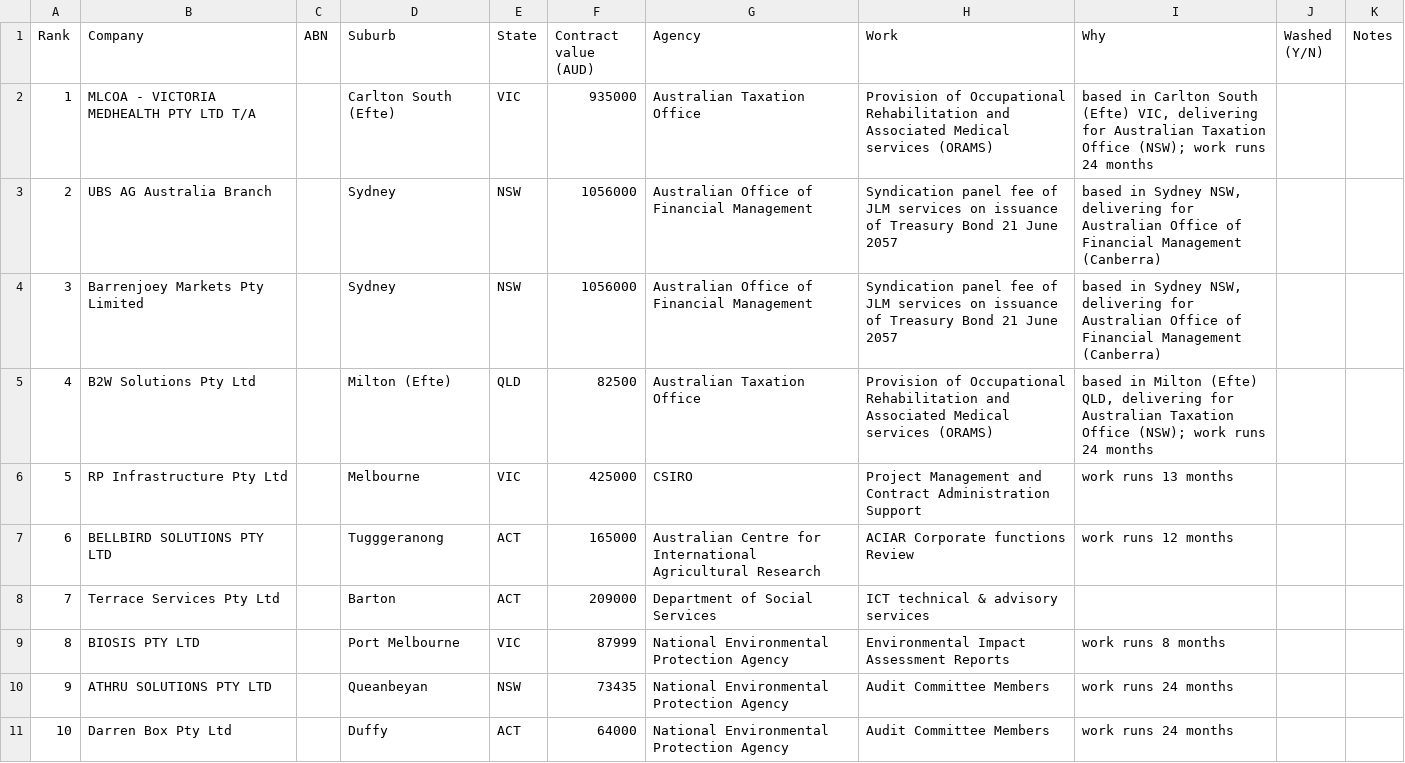
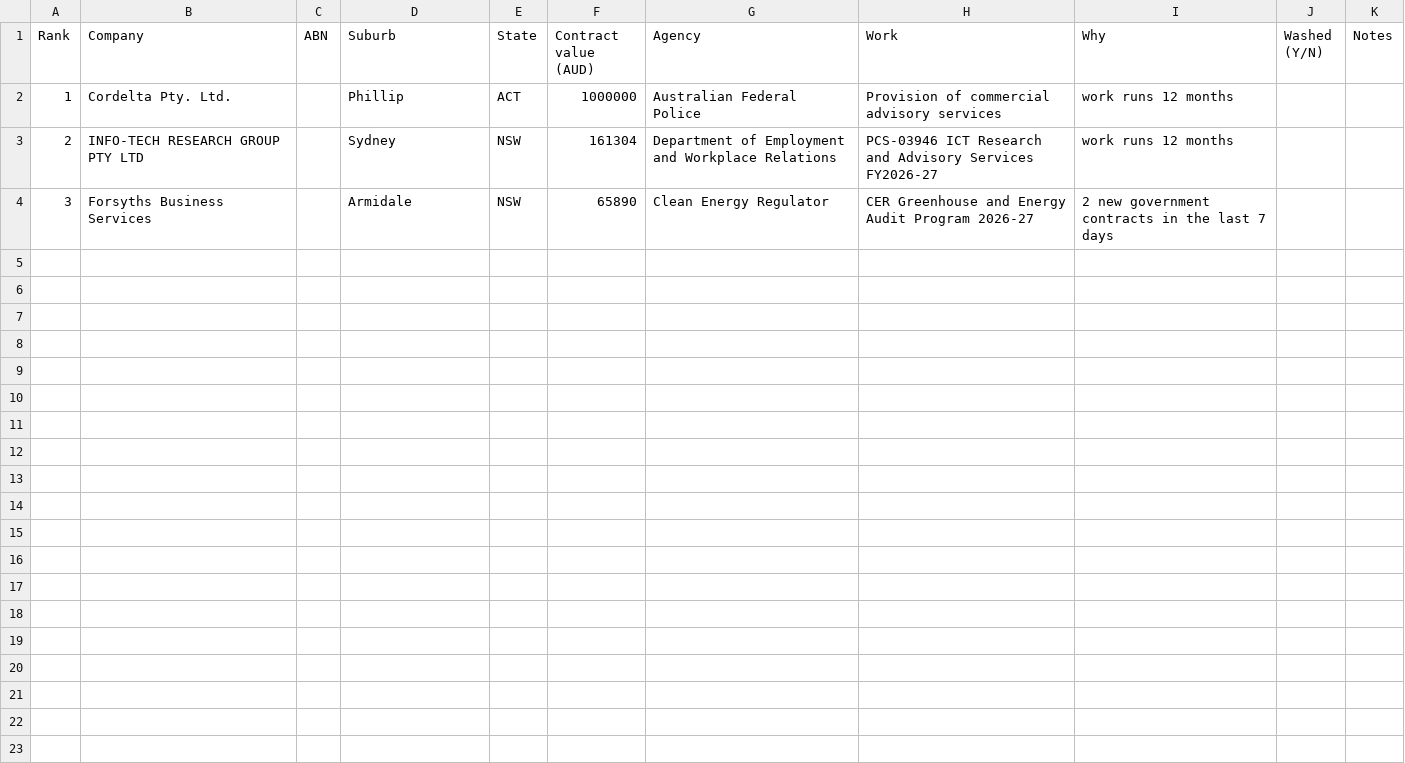
Before and after one commit to simonpatrickfarrugia-beep/site-factory, a CSV file: leads/latest.csv, drawn as a sheet.

Commit message:
Leads: daily call list [skip ci]

```diff
--- a/leads/latest.csv
+++ b/leads/latest.csv
@@ -1,11 +1,4 @@
 Rank,Company,ABN,Suburb,State,Contract value (AUD),Agency,Work,Why,Washed (Y/N),Notes
-1,MLCOA - VICTORIA MEDHEALTH PTY LTD T/A,,Carlton South (Efte),VIC,935000,Australian Taxation Office,Provision of Occupational Rehabilitation and Associated Medical services (ORAMS),"based in Carlton South (Efte) VIC, delivering for Australian Taxation Office (NSW); work runs 24 months",,
-2,UBS AG Australia Branch,,Sydney,NSW,1056000,Australian Office of Financial Management,Syndication panel fee of JLM services on issuance of Treasury Bond 21 June 2057,"based in Sydney NSW, delivering for Australian Office of Financial Management (Canberra)",,
-3,Barrenjoey Markets Pty Limited,,Sydney,NSW,1056000,Australian Office of Financial Management,Syndication panel fee of JLM services on issuance of Treasury Bond 21 June 2057,"based in Sydney NSW, delivering for Australian Office of Financial Management (Canberra)",,
-4,B2W Solutions Pty Ltd,,Milton (Efte),QLD,82500,Australian Taxation Office,Provision of Occupational Rehabilitation and Associated Medical services (ORAMS),"based in Milton (Efte) QLD, delivering for Australian Taxation Office (NSW); work runs 24 months",,
-5,RP Infrastructure Pty Ltd,,Melbourne,VIC,425000,CSIRO,Project Management and Contract Administration Support,work runs 13 months,,
-6,BELLBIRD SOLUTIONS PTY LTD,,Tugggeranong,ACT,165000,Australian Centre for International Agricultural Research,ACIAR Corporate functions Review,work runs 12 months,,
-7,Terrace Services Pty Ltd,,Barton,ACT,209000,Department of Social Services,ICT technical & advisory services,,,
-8,BIOSIS PTY LTD,,Port Melbourne,VIC,87999,National Environmental Protection Agency,Environmental Impact Assessment Reports,work runs 8 months,,
-9,ATHRU SOLUTIONS PTY LTD,,Queanbeyan,NSW,73435,National Environmental Protection Agency,Audit Committee Members,work runs 24 months,,
-10,Darren Box Pty Ltd,,Duffy,ACT,64000,National Environmental Protection Agency,Audit Committee Members,work runs 24 months,,
+1,Cordelta Pty. Ltd.,,Phillip,ACT,1000000,Australian Federal Police,Provision of commercial advisory services,work runs 12 months,,
+2,INFO-TECH RESEARCH GROUP PTY LTD,,Sydney,NSW,161304,Department of Employment and Workplace Relations,PCS-03946 ICT Research and Advisory Services FY2026-27,work runs 12 months,,
+3,Forsyths Business Services,,Armidale,NSW,65890,Clean Energy Regulator,CER Greenhouse and Energy Audit Program 2026-27,2 new government contracts in the last 7 days,,
```
Also changed, not shown: 3 other files.
